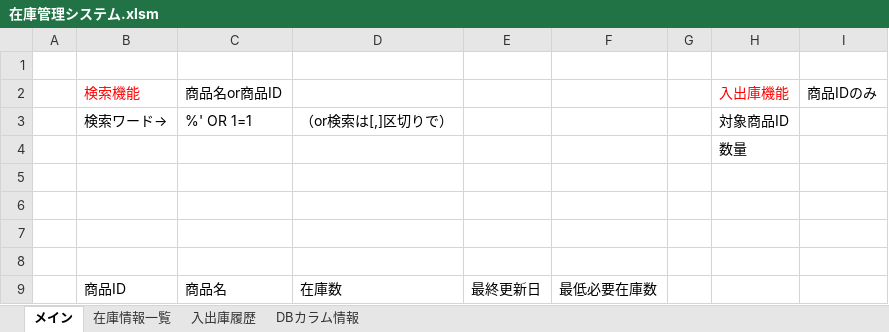
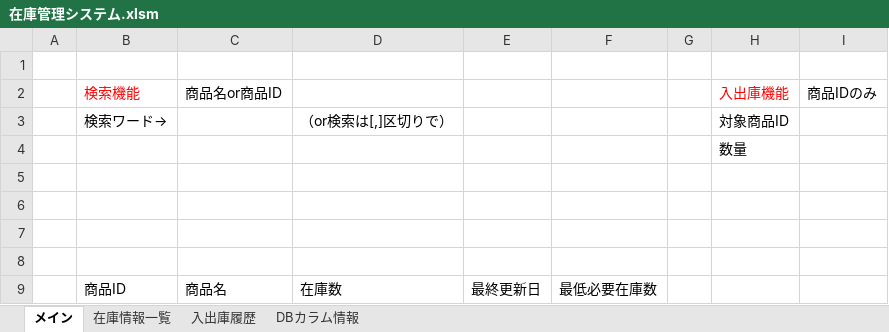
Before and after one commit to OnoHibiki/Inventory-Management-VBA, an Excel workbook: 在庫管理システム.xlsm, sheet メイン, drawn as a sheet; values as stored, in another font and other column widths than the file's, no borders; charts and pictures not drawn; the diff names each change by its address in the sheet, - before the commit and + after, or states it on an @@ line.

Commit message:
Add files via upload

```diff
--- a/在庫管理システム.xlsm (sheet メイン)
+++ b/在庫管理システム.xlsm (sheet メイン)
-C3: %' OR 1=1
+C3: (empty)
```
Also changed, not shown: sheet 在庫情報一覧, charts or pictures.
